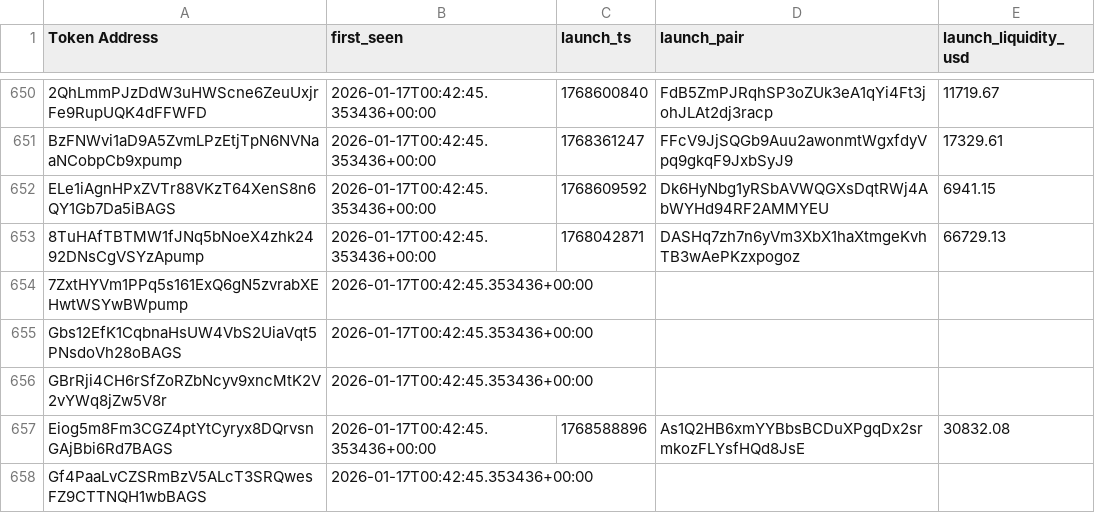
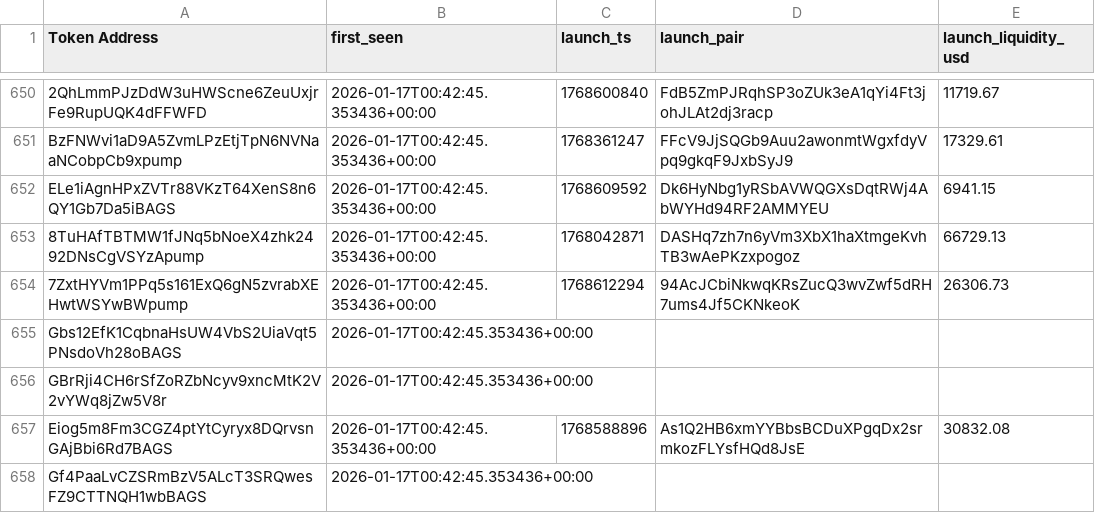
Before and after one commit to ziovajoz/solana-token-csv, a CSV file: candidate_cache.csv, drawn as a sheet; only a part is shown, gaps mark what is left out.

```diff
--- a/candidate_cache.csv
+++ b/candidate_cache.csv
@@ -653,3 +653,3 @@ ELe1iAgnHPxZVTr88VKzT64XenS8n6QY1Gb7Da5iBAGS,2026-01-17T00:42:45.353436+00:00,17
 8TuHAfTBTMW1fJNq5bNoeX4zhk2492DNsCgVSYzApump,2026-01-17T00:42:45.353436+00:00,1768042871,DASHq7zh7n6yVm3XbX1haXtmgeKvhTB3wAePKzxpogoz,66729.13
-7ZxtHYVm1PPq5s161ExQ6gN5zvrabXEHwtWSYwBWpump,2026-01-17T00:42:45.353436+00:00,,,
+7ZxtHYVm1PPq5s161ExQ6gN5zvrabXEHwtWSYwBWpump,2026-01-17T00:42:45.353436+00:00,1768612294,94AcJCbiNkwqKRsZucQ3wvZwf5dRH7ums4Jf5CKNkeoK,26306.73
 Gbs12EfK1CqbnaHsUW4VbS2UiaVqt5PNsdoVh28oBAGS,2026-01-17T00:42:45.353436+00:00,,,
```
Also changed, not shown: output/excluded.csv, output/included.csv, 5 other files.
